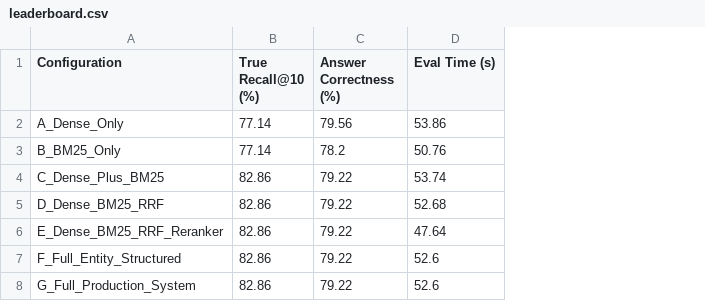
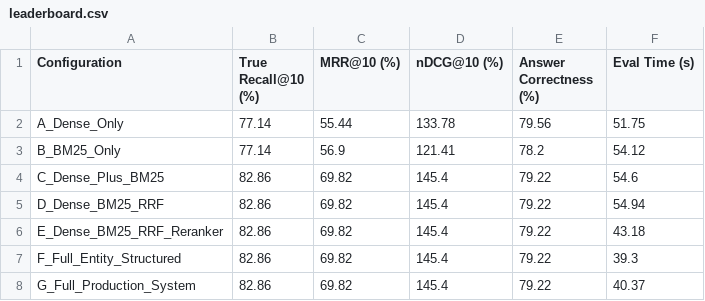
Before and after one commit to hackerstudent29/nvidia-powered-rag, a CSV file: eval/leaderboard.csv, drawn as a sheet; addresses are those after the commit; the diff names each change by its address in the sheet, - before the commit and + after, or states it on an @@ line.

Commit message:
feat(rag-eval): V3 Binary Confusion Matrix, MRR@10, nDCG@10, and NEGATIVE-UNSEEN Generalizability Evaluation

```diff
--- a/eval/leaderboard.csv
+++ b/eval/leaderboard.csv
+column C (MRR@10 (%)), rows 2-8: 55.44 | 56.9 | 69.82 | 69.82 | 69.82 | 69.82 | 69.82
+column D (nDCG@10 (%)), rows 2-8: 133.78 | 121.41 | 145.4 | 145.4 | 145.4 | 145.4 | 145.4
-F2 (Eval Time (s)): 53.86
+F2 (Eval Time (s)): 51.75
-F3 (Eval Time (s)): 50.76
+F3 (Eval Time (s)): 54.12
-F4 (Eval Time (s)): 53.74
+F4 (Eval Time (s)): 54.6
-F5 (Eval Time (s)): 52.68
+F5 (Eval Time (s)): 54.94
-F6 (Eval Time (s)): 47.64
+F6 (Eval Time (s)): 43.18
-F7 (Eval Time (s)): 52.6
+F7 (Eval Time (s)): 39.3
-F8 (Eval Time (s)): 52.6
+F8 (Eval Time (s)): 40.37
```
Also changed, not shown: 12 other files.
